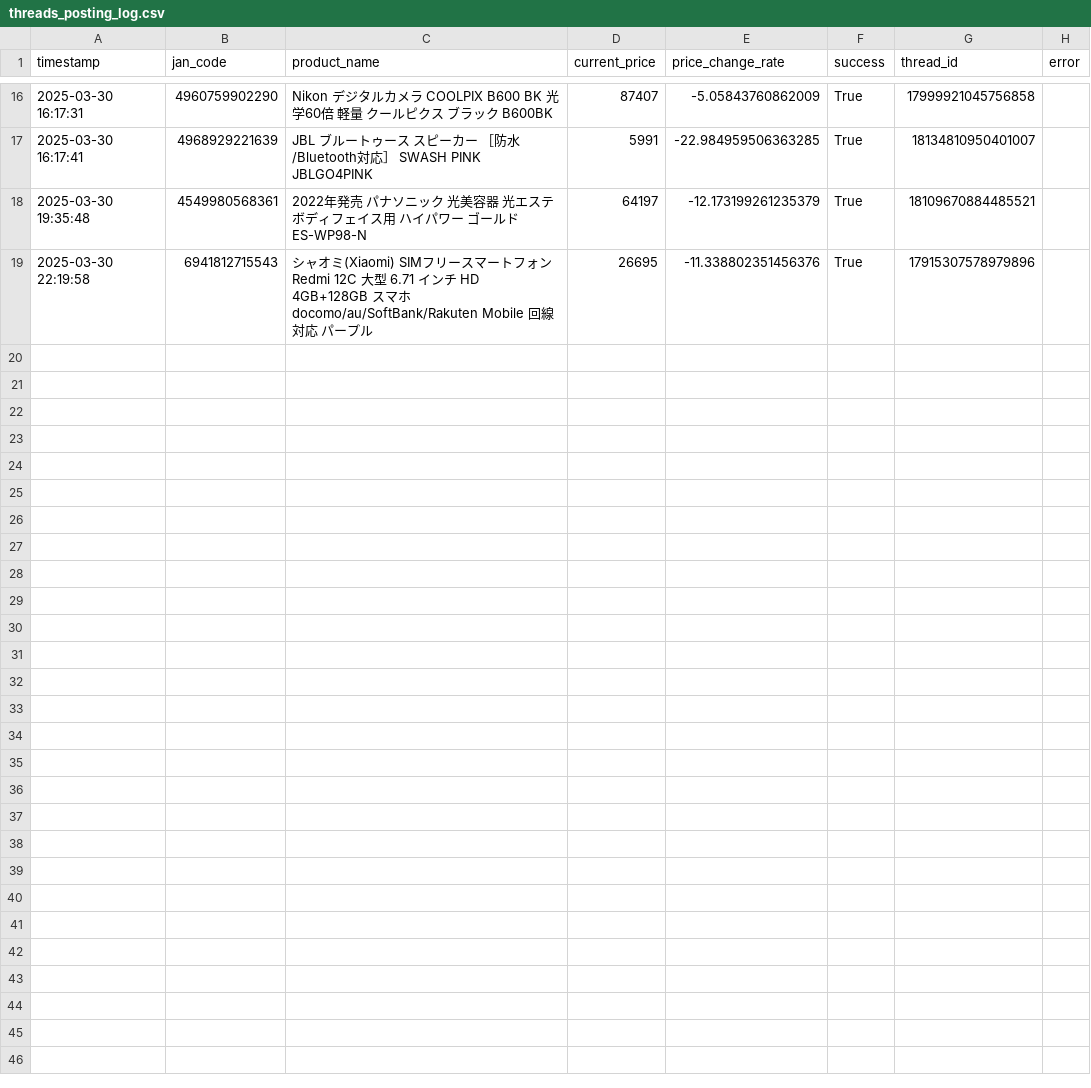
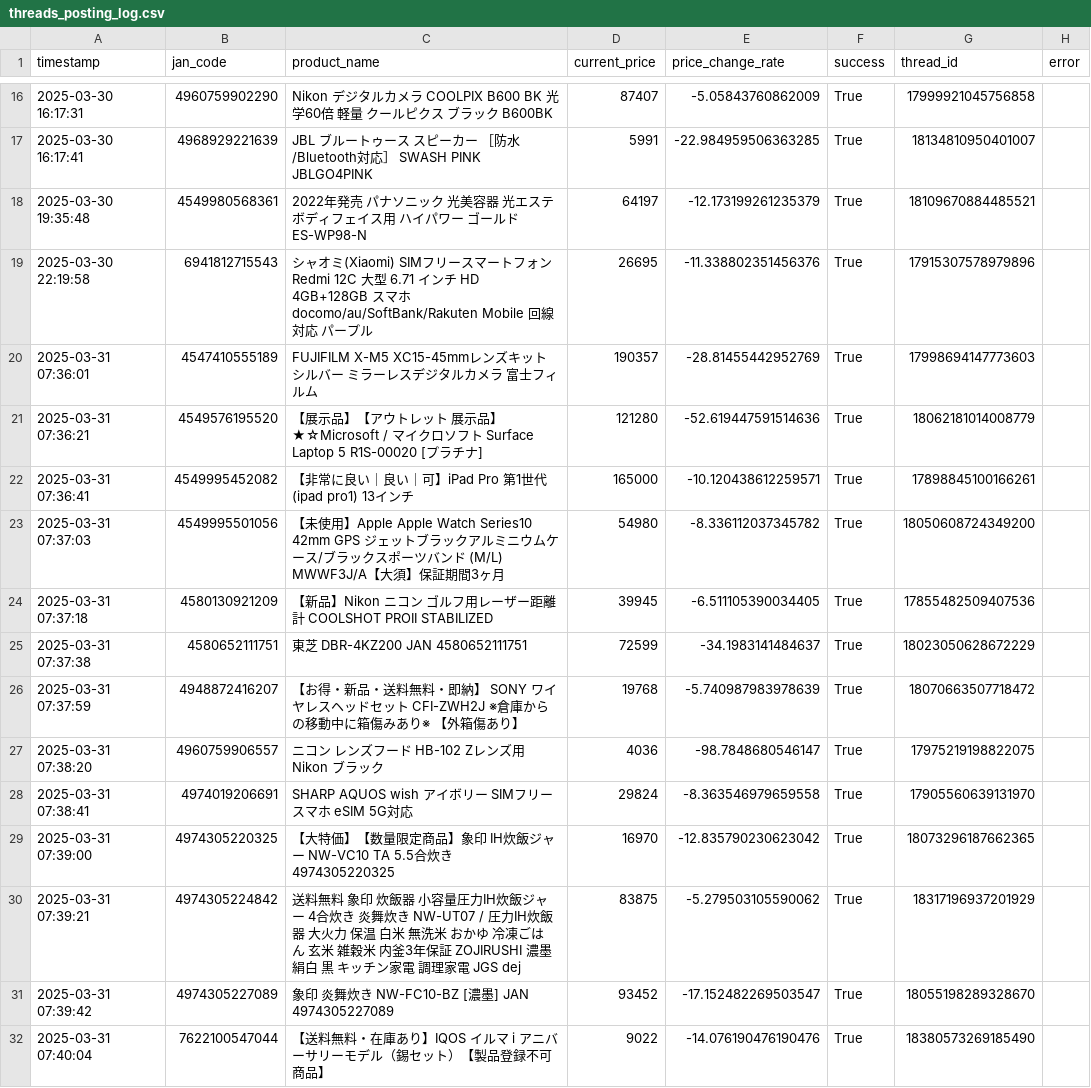
Before and after one commit to fucho777/rakuten-price-monitor, a CSV file: threads_posting_log.csv, drawn as a sheet; only a part is shown, gaps mark what is left out.

```diff
--- a/threads_posting_log.csv
+++ b/threads_posting_log.csv
@@ -19 +19,14 @@ timestamp,jan_code,product_name,current_price,price_change_rate,success,thread_i
 2025-03-30 22:19:58,6941812715543,シャオミ(Xiaomi) SIMフリースマートフォン Redmi 12C 大型 6.71 インチ HD 4GB+128GB スマホ docomo/au/SoftBank/Rakuten Mobile 回線対応 パープル,26695,-11.338802351456376,True,17915307578979896,
+2025-03-31 07:36:01,4547410555189,FUJIFILM X-M5 XC15-45mmレンズキット シルバー ミラーレスデジタルカメラ 富士フィルム,190357,-28.81455442952769,True,17998694147773603,
+2025-03-31 07:36:21,4549576195520,【展示品】【アウトレット 展示品】★☆Microsoft / マイクロソフト Surface Laptop 5 R1S-00020 [プラチナ],121280,-52.619447591514636,True,18062181014008779,
+2025-03-31 07:36:41,4549995452082,【非常に良い｜良い｜可】iPad Pro 第1世代 (ipad pro1) 13インチ,165000,-10.120438612259571,True,17898845100166261,
+2025-03-31 07:37:03,4549995501056,【未使用】Apple Apple Watch Series10 42mm GPS ジェットブラックアルミニウムケース/ブラックスポーツバンド (M/L) MWWF3J/A【大須】保証期間3ヶ月,54980,-8.336112037345782,True,18050608724349200,
+2025-03-31 07:37:18,4580130921209,【新品】Nikon ニコン ゴルフ用レーザー距離計 COOLSHOT PROII STABILIZED,39945,-6.511105390034405,True,17855482509407536,
+2025-03-31 07:37:38,4580652111751,東芝 DBR-4KZ200 JAN 4580652111751,72599,-34.1983141484637,True,18023050628672229,
+2025-03-31 07:37:59,4948872416207,【お得・新品・送料無料・即納】 SONY ワイヤレスヘッドセット CFI-ZWH2J ※倉庫からの移動中に箱傷みあり※ 【外箱傷あり】,19768,-5.740987983978639,True,18070663507718472,
+2025-03-31 07:38:20,4960759906557,ニコン レンズフード HB-102 Zレンズ用 Nikon ブラック,4036,-98.7848680546147,True,17975219198822075,
+2025-03-31 07:38:41,4974019206691,SHARP AQUOS wish アイボリー SIMフリースマホ eSIM 5G対応,29824,-8.363546979659558,True,17905560639131970,
+2025-03-31 07:39:00,4974305220325,【大特価】【数量限定商品】象印 IH炊飯ジャー NW-VC10 TA 5.5合炊き 4974305220325,16970,-12.835790230623042,True,18073296187662365,
+2025-03-31 07:39:21,4974305224842,送料無料 象印 炊飯器 小容量圧力IH炊飯ジャー 4合炊き 炎舞炊き NW-UT07 / 圧力IH炊飯器 大火力 保温 白米 無洗米 おかゆ 冷凍ごはん 玄米 雑穀米 内釜3年保証 ZOJIRUSHI 濃墨 絹白 黒 キッチン家電 調理家電 JGS dej,83875,-5.279503105590062,True,18317196937201929,
+2025-03-31 07:39:42,4974305227089,象印 炎舞炊き NW-FC10-BZ [濃墨] JAN 4974305227089,93452,-17.152482269503547,True,18055198289328670,
+2025-03-31 07:40:04,7622100547044,【送料無料・在庫あり】IQOS イルマ i アニバーサリーモデル（錫セット）【製品登録不可商品】,9022,-14.076190476190476,True,18380573269185490,
```
Also changed, not shown: product_list.csv, 3 other files.
